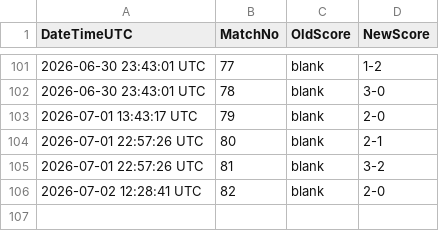
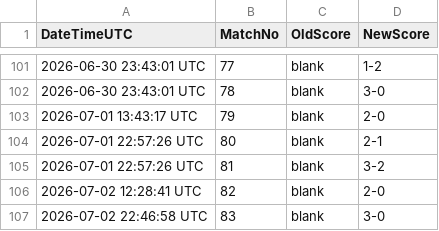
Before and after one commit to Alex-netizen2026/worldcup2026, a CSV file: worldcup2026_history.csv, drawn as a sheet; only a part is shown, gaps mark what is left out; the diff names each change by its address in the sheet, - before the commit and + after, or states it on an @@ line.

```diff
--- a/worldcup2026_history.csv
+++ b/worldcup2026_history.csv
+row 107: 2026-07-02 22:46:58 UTC | 83 | blank | 3-0
```
Also changed, not shown: manual_scores.csv, update_log.csv, 1 other file.
